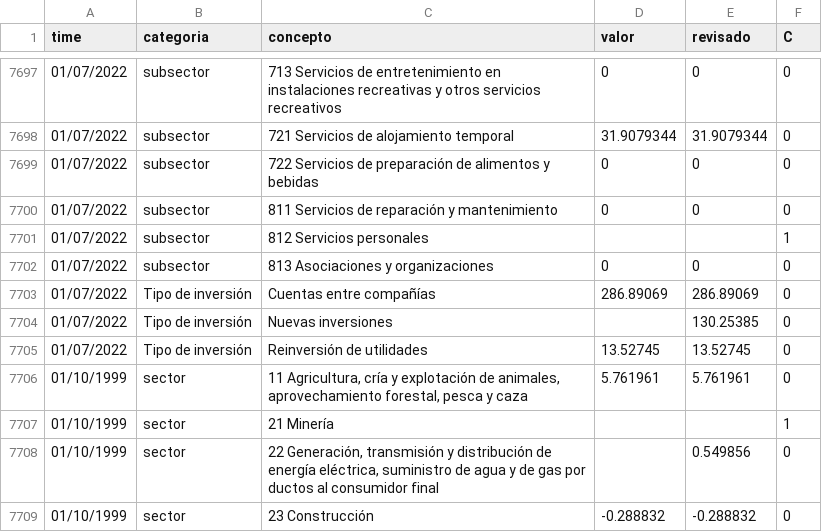
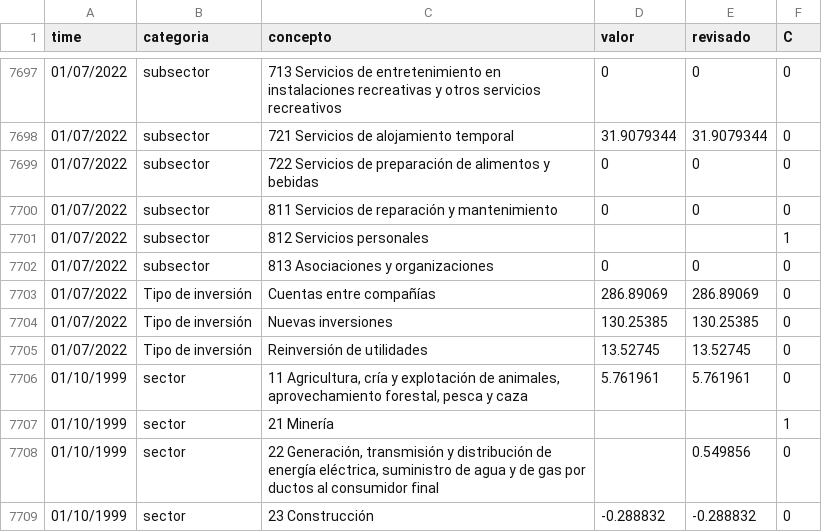
Before and after one commit to RobGalac/sectores_economicos, a CSV file: iedtsrp.csv, drawn as a sheet; only a part is shown, gaps mark what is left out.

Commit message:
SE

```diff
--- a/iedtsrp.csv
+++ b/iedtsrp.csv
@@ -7703,3 +7703,3 @@
 "01/07/2022","Tipo de inversión","Cuentas entre compañías",286.89069,286.89069,0
-"01/07/2022","Tipo de inversión","Nuevas inversiones",,130.25385,0
+"01/07/2022","Tipo de inversión","Nuevas inversiones",130.25385,130.25385,0
 "01/07/2022","Tipo de inversión","Reinversión de utilidades",13.52745,13.52745,0
```
